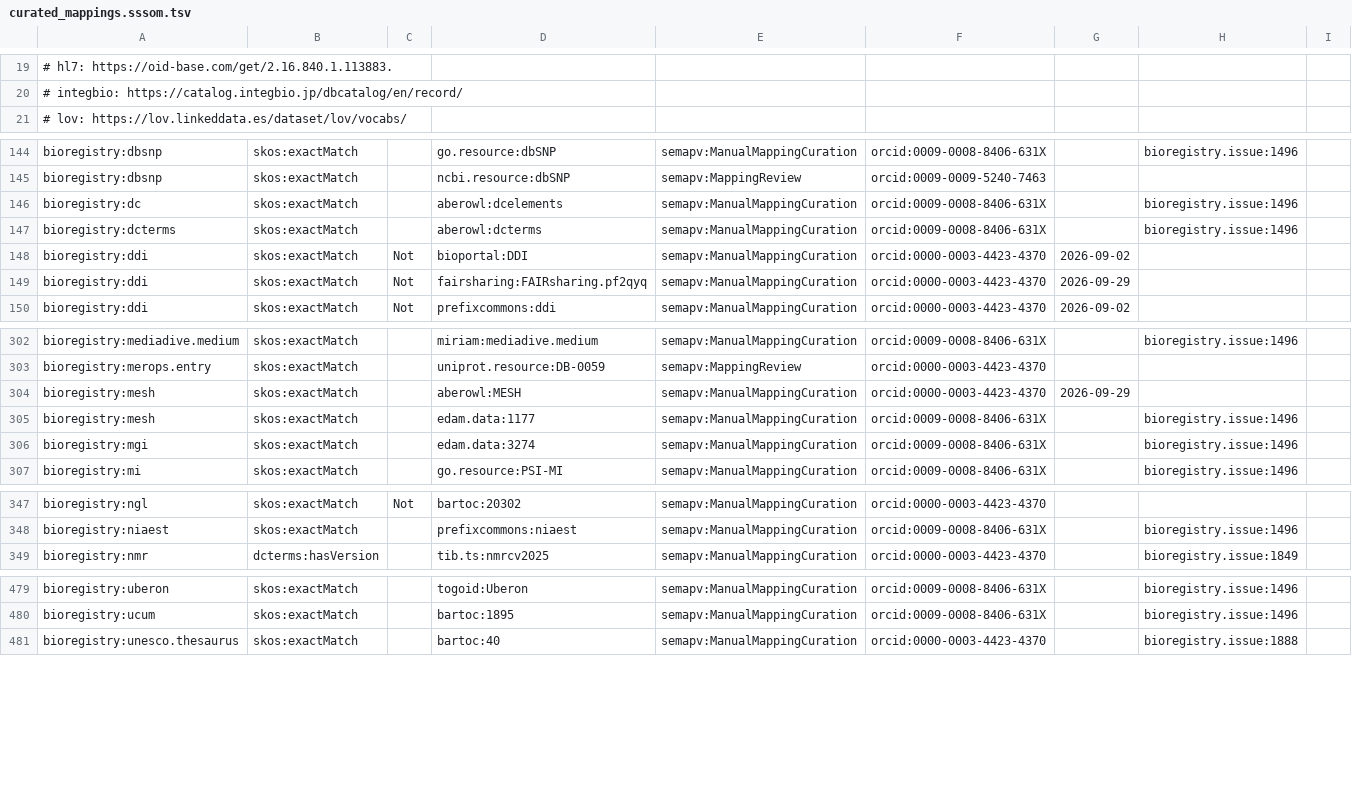
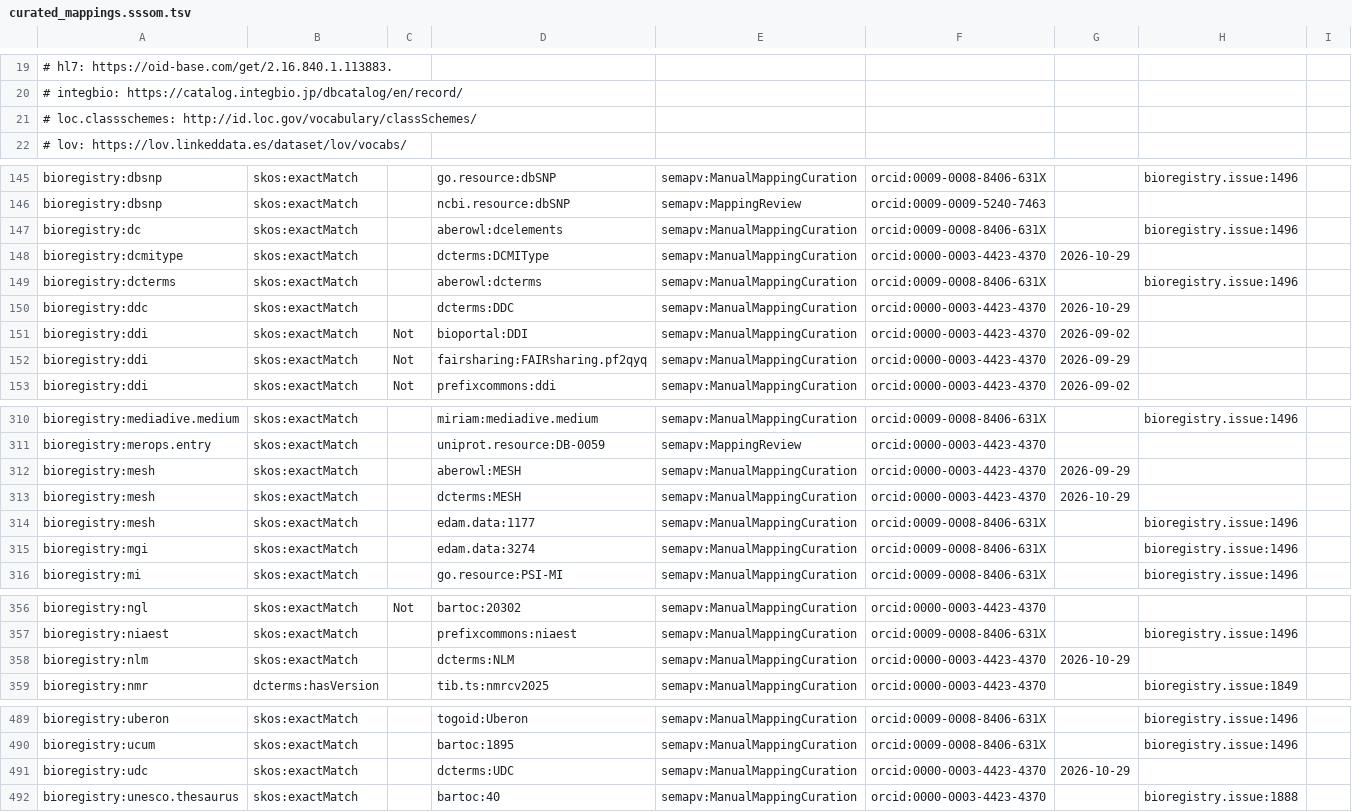
Before and after one commit to biopragmatics/bioregistry, a TSV file: src/bioregistry/data/curated_mappings.sssom.tsv, drawn as a sheet; only a part is shown, gaps mark what is left out; the diff covers the shown part only.

```diff
--- a/src/bioregistry/data/curated_mappings.sssom.tsv
+++ b/src/bioregistry/data/curated_mappings.sssom.tsv
@@ -20,2 +20,3 @@
 #  integbio: https://catalog.integbio.jp/dbcatalog/en/record/
+#  loc.classschemes: http://id.loc.gov/vocabulary/classSchemes/
 #  lov: https://lov.linkeddata.es/dataset/lov/vocabs/
@@ -146,3 +147,5 @@ bioregistry:dbsnp	skos:exactMatch		ncbi.resource:dbSNP	semapv:MappingReview	orci
 bioregistry:dc	skos:exactMatch		aberowl:dcelements	semapv:ManualMappingCuration	orcid:0009-0008-8406-631X		bioregistry.issue:1496	
+bioregistry:dcmitype	skos:exactMatch		dcterms:DCMIType	semapv:ManualMappingCuration	orcid:0000-0003-4423-4370	2026-10-29		
 bioregistry:dcterms	skos:exactMatch		aberowl:dcterms	semapv:ManualMappingCuration	orcid:0009-0008-8406-631X		bioregistry.issue:1496	
+bioregistry:ddc	skos:exactMatch		dcterms:DDC	semapv:ManualMappingCuration	orcid:0000-0003-4423-4370	2026-10-29		
 bioregistry:ddi	skos:exactMatch	Not	bioportal:DDI	semapv:ManualMappingCuration	orcid:0000-0003-4423-4370	2026-09-02		
@@ -304,2 +312,3 @@ bioregistry:merops.entry	skos:exactMatch		uniprot.resource:DB-0059	semapv:Mappin
 bioregistry:mesh	skos:exactMatch		aberowl:MESH	semapv:ManualMappingCuration	orcid:0000-0003-4423-4370	2026-09-29		
+bioregistry:mesh	skos:exactMatch		dcterms:MESH	semapv:ManualMappingCuration	orcid:0000-0003-4423-4370	2026-10-29		
 bioregistry:mesh	skos:exactMatch		edam.data:1177	semapv:ManualMappingCuration	orcid:0009-0008-8406-631X		bioregistry.issue:1496	
@@ -348,2 +357,3 @@ bioregistry:ngl	skos:exactMatch	Not	bartoc:20302	semapv:ManualMappingCuration	or
 bioregistry:niaest	skos:exactMatch		prefixcommons:niaest	semapv:ManualMappingCuration	orcid:0009-0008-8406-631X		bioregistry.issue:1496	
+bioregistry:nlm	skos:exactMatch		dcterms:NLM	semapv:ManualMappingCuration	orcid:0000-0003-4423-4370	2026-10-29		
 bioregistry:nmr	dcterms:hasVersion		tib.ts:nmrcv2025	semapv:ManualMappingCuration	orcid:0000-0003-4423-4370		bioregistry.issue:1849	
@@ -480,2 +490,3 @@ bioregistry:uberon	skos:exactMatch		togoid:Uberon	semapv:ManualMappingCuration	o
 bioregistry:ucum	skos:exactMatch		bartoc:1895	semapv:ManualMappingCuration	orcid:0009-0008-8406-631X		bioregistry.issue:1496	
+bioregistry:udc	skos:exactMatch		dcterms:UDC	semapv:ManualMappingCuration	orcid:0000-0003-4423-4370	2026-10-29		
 bioregistry:unesco.thesaurus	skos:exactMatch		bartoc:40	semapv:ManualMappingCuration	orcid:0000-0003-4423-4370		bioregistry.issue:1888	
```
Also changed, not shown: 4 added rows, 7 removed rows and 1 moved row elsewhere in this file, 1 other file.
